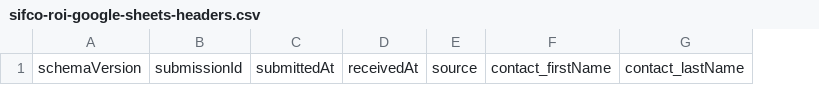
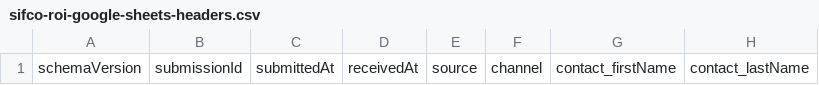
Before and after one commit to AdanTouchPoint/sifco-calculator, a CSV file: sifco-roi-google-sheets-headers.csv, drawn as a sheet; only a part is shown; the diff names each change by its address in the sheet, - before the commit and + after, or states it on an @@ line.

```diff
--- a/sifco-roi-google-sheets-headers.csv
+++ b/sifco-roi-google-sheets-headers.csv
+column F, row 1: channel
```
Also changed, not shown: 8 other files.
